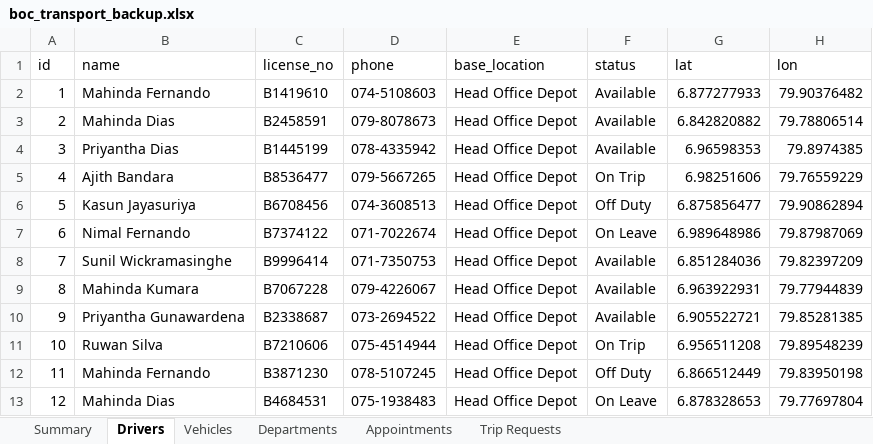
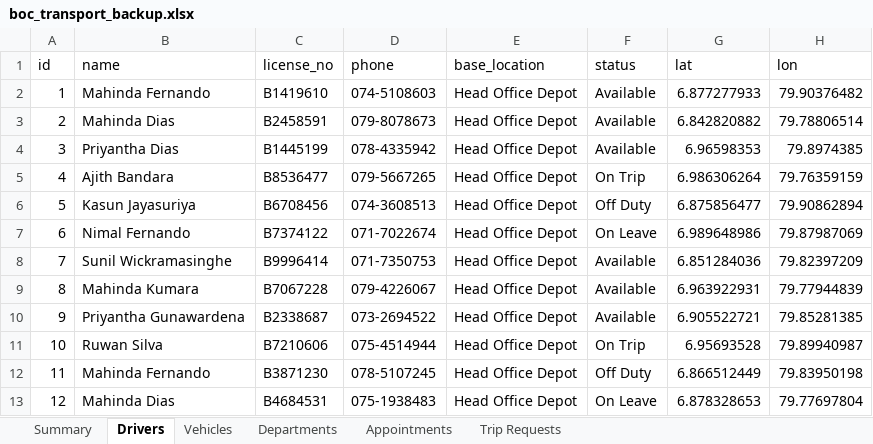
Before and after one commit to udan-insith/Fleet-transport-manager, an Excel workbook: boc_tms/boc_transport_backup.xlsx, sheet Drivers, drawn as a sheet; values as stored, in another font and other column widths than the file's, no borders; the diff names each change by its address in the sheet, - before the commit and + after, or states it on an @@ line.

```diff
--- a/boc_tms/boc_transport_backup.xlsx (sheet Drivers)
+++ b/boc_tms/boc_transport_backup.xlsx (sheet Drivers)
-G5 (lat): 6.98251606
+G5 (lat): 6.986306264
-H5 (lon): 79.76559229
+H5 (lon): 79.76359159
-G11 (lat): 6.956511208
+G11 (lat): 6.95693528
-H11 (lon): 79.89548239
+H11 (lon): 79.89940987
```
Also changed, not shown: sheet Trip Requests, sheet Appointments, sheet Summary, 1 other file.
